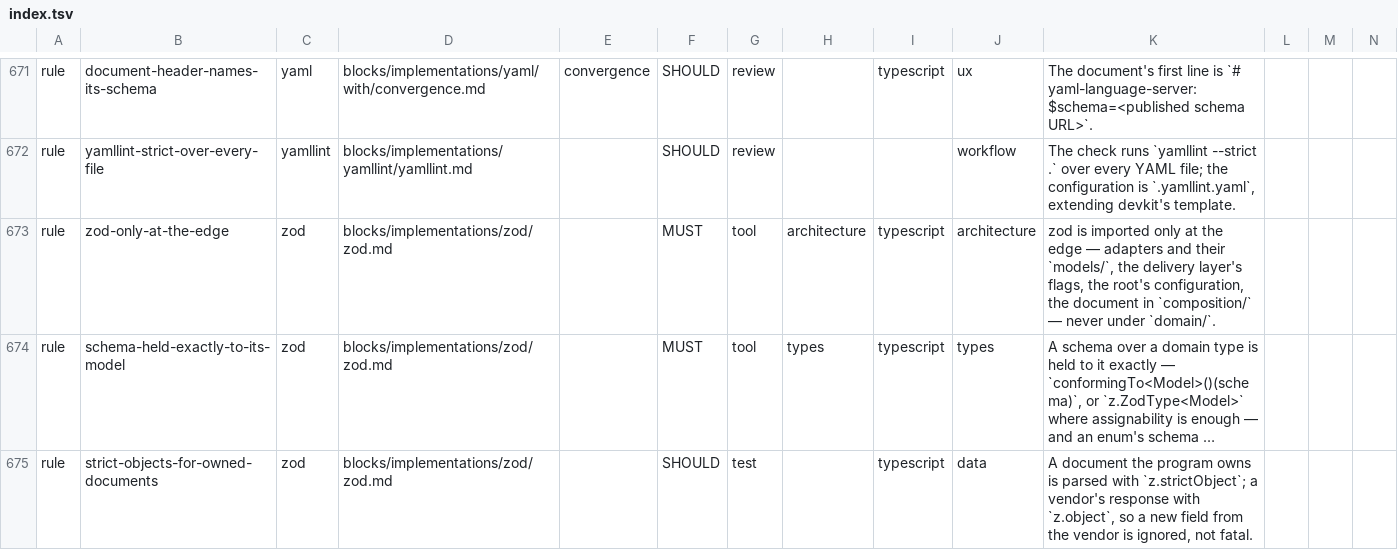
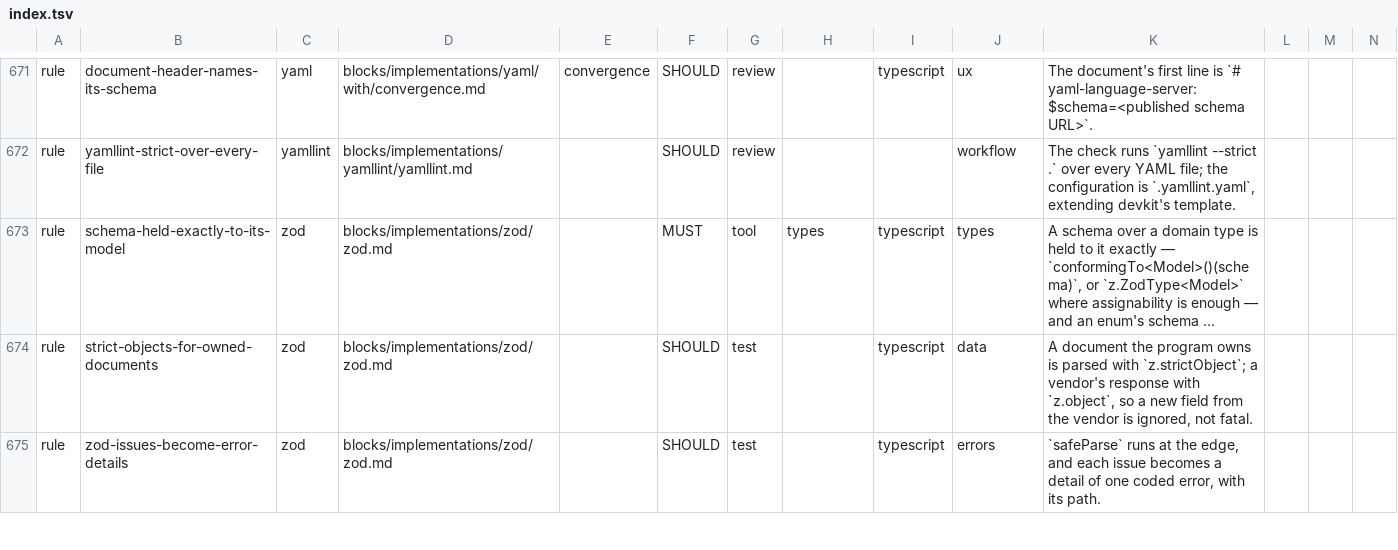
Before and after one commit to droneey/constitution, a TSV file: digests/index.tsv, drawn as a sheet; only a part is shown, gaps mark what is left out; the shorter side is filled out with more unchanged rows; long unchanged cells end in …; the diff names each change by its address in the sheet, - before the commit and + after, or states it on an @@ line.

Commit message:
fix: Keep zod out of the domain by the domain law alone

```diff
--- a/digests/index.tsv
+++ b/digests/index.tsv
-row 673: rule | zod-only-at-the-edge | zod | blocks/implementations/zod/zod.md |  | MUST | tool | architecture | typescript | architecture | zod is imported only at the edge — adapters and their `models/`, the delivery layer's flags, the root's configuration, the document in `composition/` — never under `domain/`.
```
Also changed, not shown: 5 other files.
